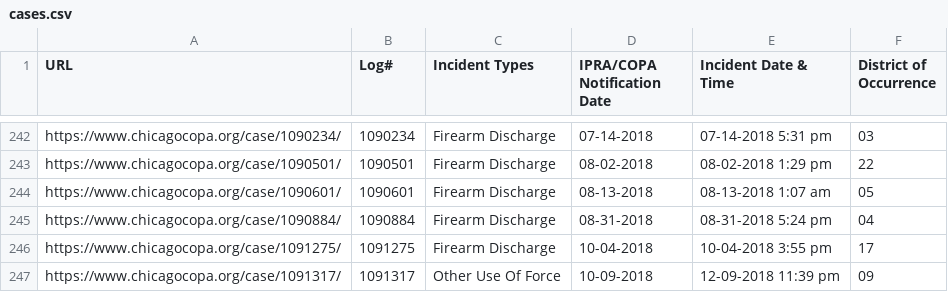
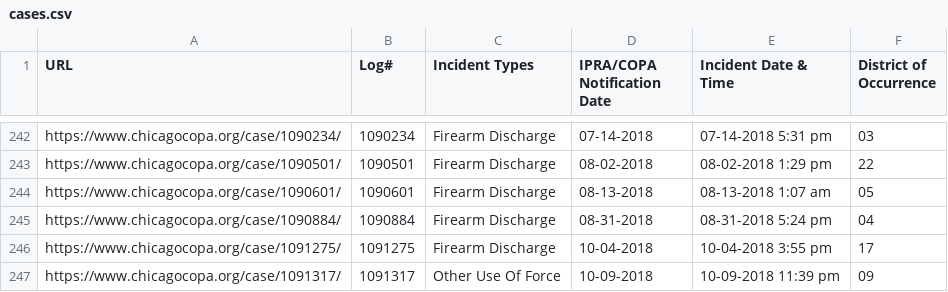
Before and after one commit to CrimeIsDown/copa-cases, a CSV file: cases.csv, drawn as a sheet; only a part is shown, gaps mark what is left out.

Commit message:
Incidents as of 2018-12-10

```diff
--- a/cases.csv
+++ b/cases.csv
@@ -246,2 +246,2 @@
 "https://www.chicagocopa.org/case/1091275/","1091275","Firearm Discharge","10-04-2018","10-04-2018 3:55 pm","17"
-"https://www.chicagocopa.org/case/1091317/","1091317","Other Use Of Force","10-09-2018","12-09-2018 11:39 pm","09"
+"https://www.chicagocopa.org/case/1091317/","1091317","Other Use Of Force","10-09-2018","10-09-2018 11:39 pm","09"
```
